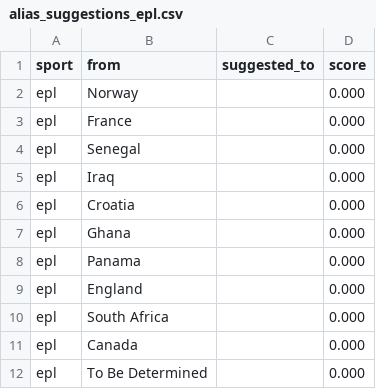
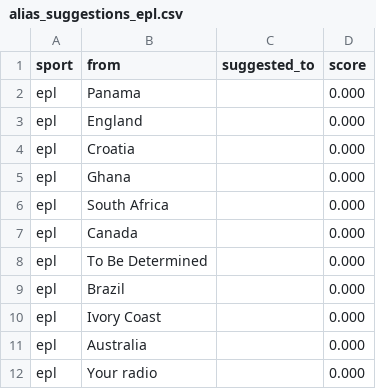
Before and after one commit to cterpening/What_Channel_Is_The_Game, a CSV file: alias_suggestions_epl.csv, drawn as a sheet.

```diff
--- a/alias_suggestions_epl.csv
+++ b/alias_suggestions_epl.csv
@@ -1,10 +1,6 @@
 sport,from,suggested_to,score
-epl,Norway,,0.000
-epl,France,,0.000
-epl,Senegal,,0.000
-epl,Iraq,,0.000
+epl,Panama,,0.000
+epl,England,,0.000
 epl,Croatia,,0.000
 epl,Ghana,,0.000
-epl,Panama,,0.000
-epl,England,,0.000
 epl,South Africa,,0.000
@@ -12 +8,5 @@ epl,Canada,,0.000
 epl,To Be Determined,,0.000
+epl,Brazil,,0.000
+epl,Ivory Coast,,0.000
+epl,Australia,,0.000
+epl,Your radio,,0.000
```
Also changed, not shown: alias_suggestions_fifa_world.csv, alias_suggestions_mlb.csv, 4 other files.
